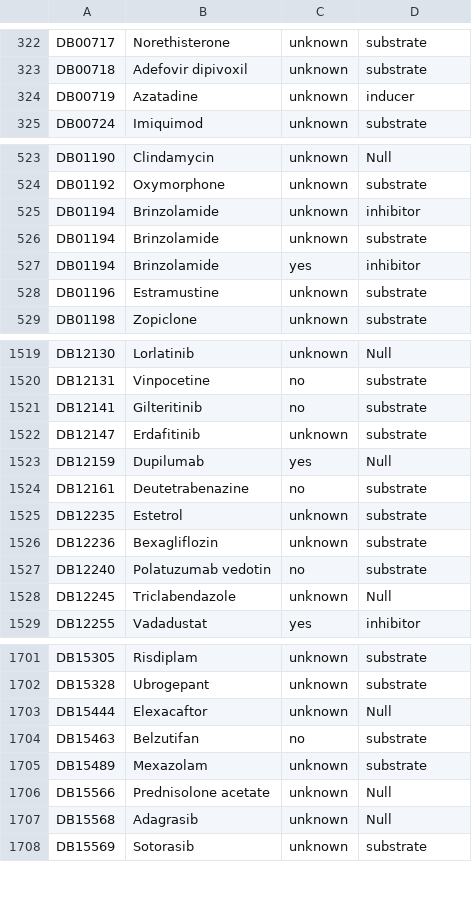
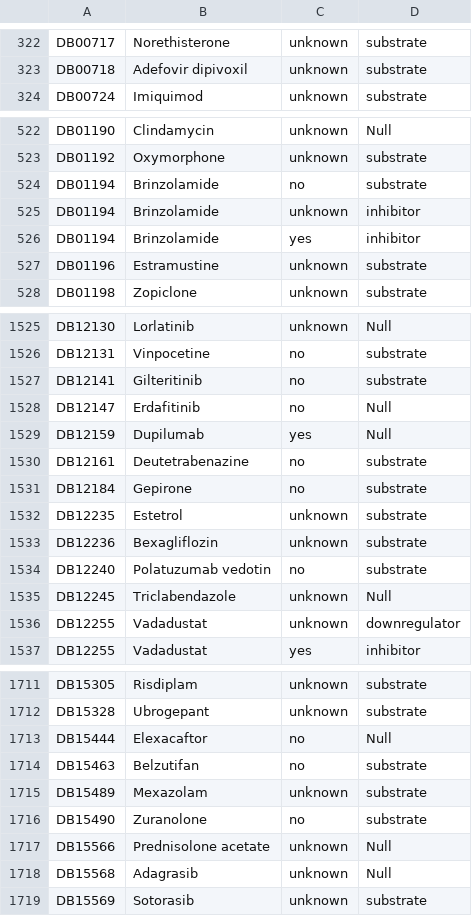
Before and after one commit to RdrigoE/drug_bank_scrapper, a CSV file: files/DRUG_TABLE.csv, drawn as a sheet; only a part is shown, gaps mark what is left out; the diff covers the shown part only.

```diff
--- a/files/DRUG_TABLE.csv
+++ b/files/DRUG_TABLE.csv
@@ -323,3 +323,2 @@ DB00717,Norethisterone,unknown,substrate
 DB00718,Adefovir dipivoxil,unknown,substrate
-DB00719,Azatadine,unknown,inducer
 DB00724,Imiquimod,unknown,substrate
@@ -524,4 +523,4 @@ DB01190,Clindamycin,unknown,Null
 DB01192,Oxymorphone,unknown,substrate
+DB01194,Brinzolamide,no,substrate
 DB01194,Brinzolamide,unknown,inhibitor
-DB01194,Brinzolamide,unknown,substrate
 DB01194,Brinzolamide,yes,inhibitor
@@ -1521,5 +1527,6 @@ DB12131,Vinpocetine,no,substrate
 DB12141,Gilteritinib,no,substrate
-DB12147,Erdafitinib,unknown,substrate
+DB12147,Erdafitinib,no,Null
 DB12159,Dupilumab,yes,Null
 DB12161,Deutetrabenazine,no,substrate
+DB12184,Gepirone,no,substrate
 DB12235,Estetrol,unknown,substrate
@@ -1528,2 +1535,3 @@ DB12240,Polatuzumab vedotin,no,substrate
 DB12245,Triclabendazole,unknown,Null
+DB12255,Vadadustat,unknown,downregulator
 DB12255,Vadadustat,yes,inhibitor
@@ -1702,5 +1712,6 @@ DB15305,Risdiplam,unknown,substrate
 DB15328,Ubrogepant,unknown,substrate
-DB15444,Elexacaftor,unknown,Null
+DB15444,Elexacaftor,no,Null
 DB15463,Belzutifan,no,substrate
 DB15489,Mexazolam,unknown,substrate
+DB15490,Zuranolone,no,substrate
 DB15566,Prednisolone acetate,unknown,Null
```
Also changed, not shown: 13 added rows, 3 removed rows and 11 edited cells elsewhere in this file, files/DRUG_RELATIONSHIP.csv, output/approved.csv, 21 other files.
